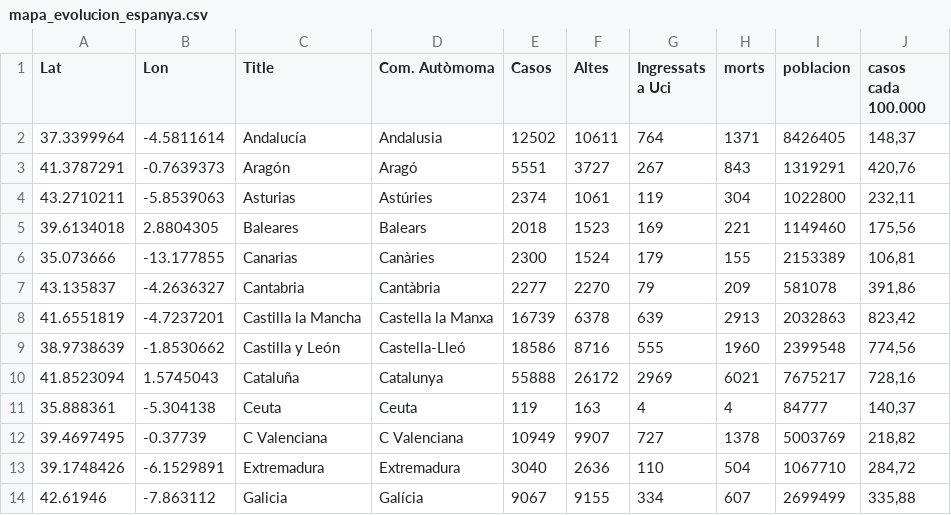
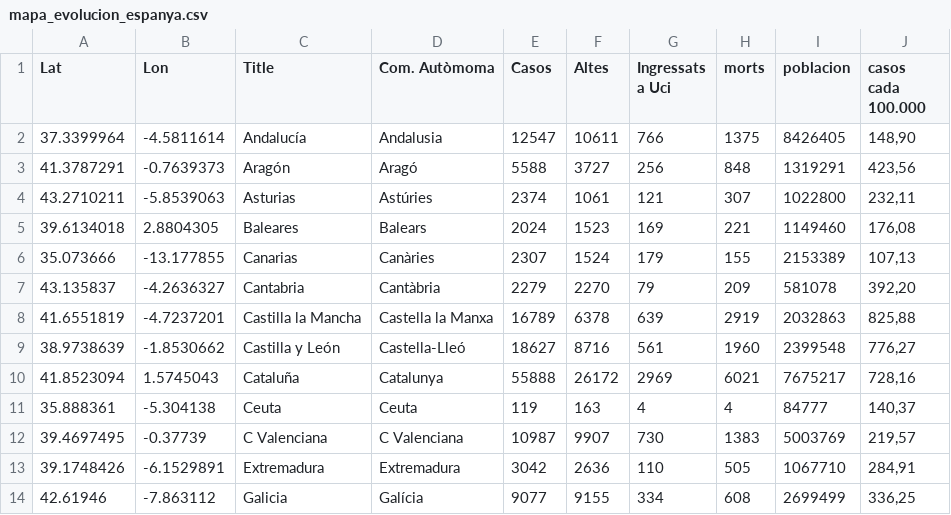
Before and after one commit to nachotronic/covid19, a CSV file: mapa_evolucion_espanya.csv, drawn as a sheet; only a part is shown; the diff covers the shown part only.

```diff
--- a/mapa_evolucion_espanya.csv
+++ b/mapa_evolucion_espanya.csv
@@ -1,14 +1,14 @@
 Lat,Lon,Title,Com. Autòmoma,Casos,Altes,Ingressats a Uci,morts,poblacion,casos cada 100.000
-37.3399964,-4.5811614,Andalucía,Andalusia,12502,10611,764,1371,8426405,"148,37"
-41.3787291,-0.7639373,Aragón,Aragó,5551,3727,267,843,1319291,"420,76"
-43.2710211,-5.8539063,Asturias,Astúries,2374,1061,119,304,1022800,"232,11"
-39.6134018,2.8804305,Baleares,Balears,2018,1523,169,221,1149460,"175,56"
-35.073666,-13.177855,Canarias,Canàries,2300,1524,179,155,2153389,"106,81"
-43.135837,-4.2636327,Cantabria,Cantàbria,2277,2270,79,209,581078,"391,86"
-41.6551819, -4.7237201,Castilla la Mancha,Castella la Manxa,16739,6378,639,2913,2032863,"823,42"
-38.9738639, -1.8530662,Castilla y León,Castella-Lleó,18586,8716,555,1960,2399548,"774,56"
+37.3399964,-4.5811614,Andalucía,Andalusia,12547,10611,766,1375,8426405,"148,90"
+41.3787291,-0.7639373,Aragón,Aragó,5588,3727,256,848,1319291,"423,56"
+43.2710211,-5.8539063,Asturias,Astúries,2374,1061,121,307,1022800,"232,11"
+39.6134018,2.8804305,Baleares,Balears,2024,1523,169,221,1149460,"176,08"
+35.073666,-13.177855,Canarias,Canàries,2307,1524,179,155,2153389,"107,13"
+43.135837,-4.2636327,Cantabria,Cantàbria,2279,2270,79,209,581078,"392,20"
+41.6551819, -4.7237201,Castilla la Mancha,Castella la Manxa,16789,6378,639,2919,2032863,"825,88"
+38.9738639, -1.8530662,Castilla y León,Castella-Lleó,18627,8716,561,1960,2399548,"776,27"
 41.8523094,1.5745043,Cataluña,Catalunya,55888,26172,2969,6021,7675217,"728,16"
 35.888361,-5.304138,Ceuta,Ceuta,119,163,4,4,84777,"140,37"
-39.4697495, -0.37739,C Valenciana,C Valenciana,10949,9907,727,1378,5003769,"218,82"
-39.1748426,-6.1529891,Extremadura,Extremadura,3040,2636,110,504,1067710,"284,72"
-42.61946,-7.863112,Galicia,Galícia,9067,9155,334,607,2699499,"335,88"
+39.4697495, -0.37739,C Valenciana,C Valenciana,10987,9907,730,1383,5003769,"219,57"
+39.1748426,-6.1529891,Extremadura,Extremadura,3042,2636,110,505,1067710,"284,91"
+42.61946,-7.863112,Galicia,Galícia,9077,9155,334,608,2699499,"336,25"
```
Also changed, not shown: 14 edited cells elsewhere in this file, totales_ccaa_Activos.csv.
